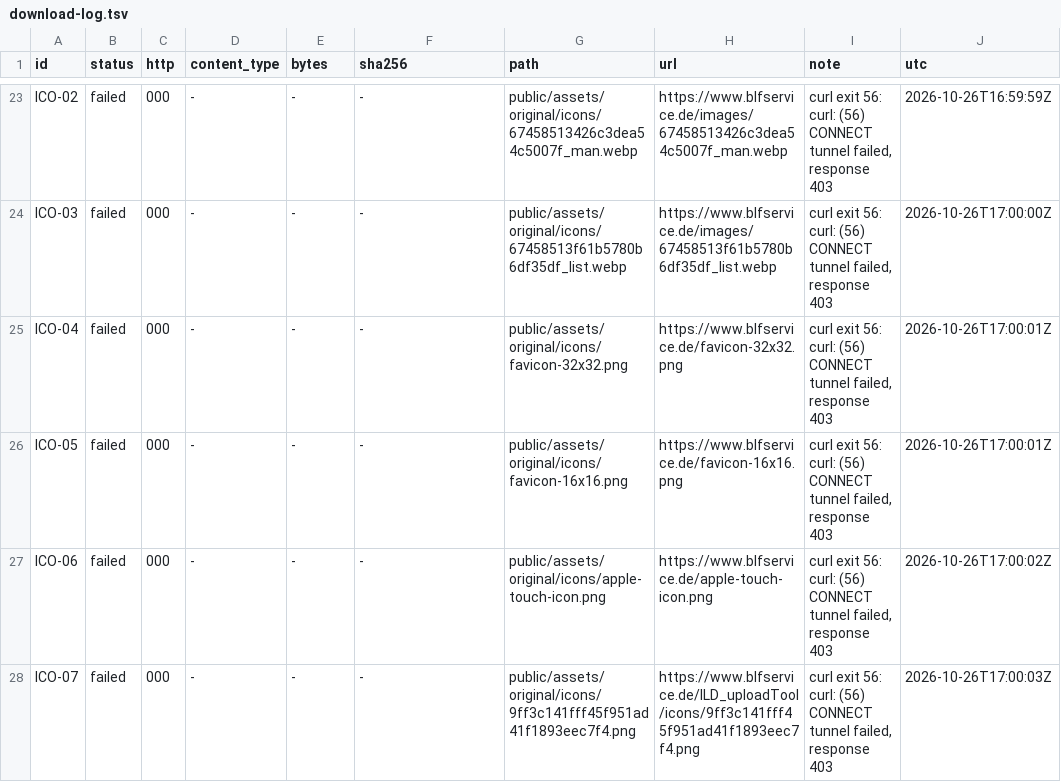
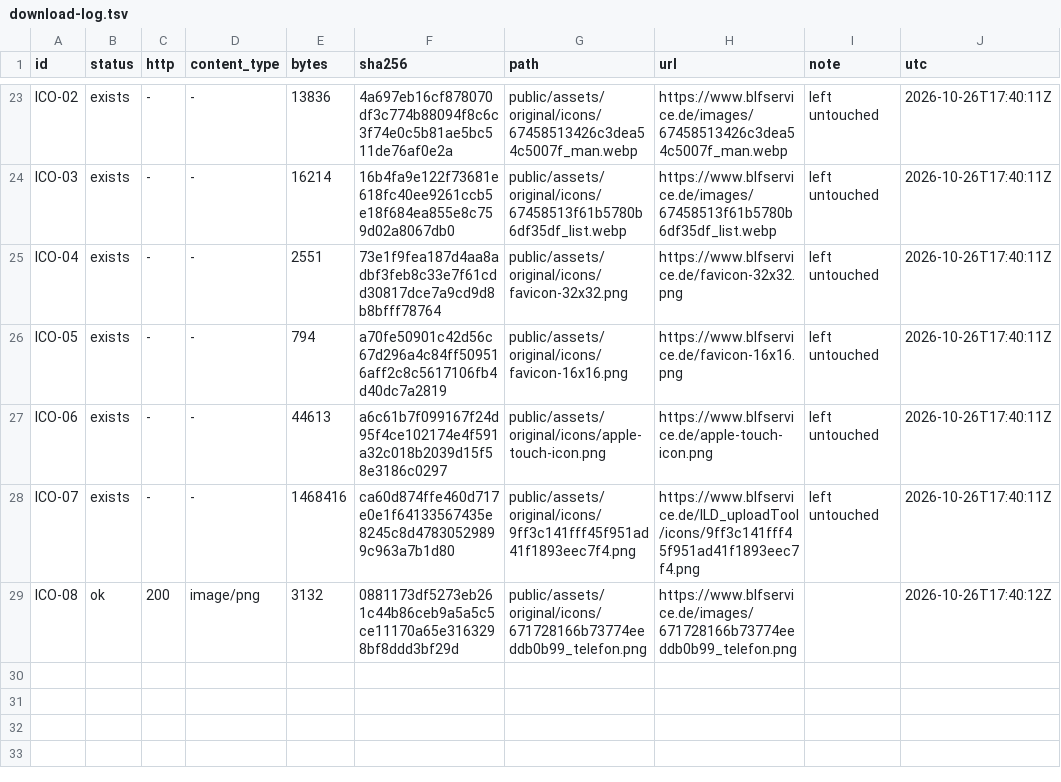
Before and after one commit to aik570/my-web-, a TSV file: blf-service/docs/research/download-log.tsv, drawn as a sheet; only a part is shown, gaps mark what is left out; the diff covers the shown part only; the diff names each change by its address in the sheet, - before the commit and + after, or states it on an @@ line.

```diff
--- a/blf-service/docs/research/download-log.tsv
+++ b/blf-service/docs/research/download-log.tsv
-B23:B28 (status): failed
+B23:B28 (status): exists
-C23:C28 (http): 000
+C23:C28 (http): -
-E23 (bytes): -
+E23 (bytes): 13836
-F23 (sha256): -
+F23 (sha256): 4a697eb16cf878070df3c774b88094f8c6c3f74e0c5b81ae5bc511de76af0e2a
-I23:I28 (note): curl exit 56: curl: (56) CONNECT tunnel failed, response 403
+I23:I28 (note): left untouched
-J23 (utc): 2026-10-26T16:59:59Z
+J23 (utc): 2026-10-26T17:40:11Z
-E24 (bytes): -
+E24 (bytes): 16214
-F24 (sha256): -
+F24 (sha256): 16b4fa9e122f73681e618fc40ee9261ccb5e18f684ea855e8c759d02a8067db0
-J24 (utc): 2026-10-26T17:00:00Z
+J24 (utc): 2026-10-26T17:40:11Z
-E25 (bytes): -
+E25 (bytes): 2551
-F25 (sha256): -
+F25 (sha256): 73e1f9fea187d4aa8adbf3feb8c33e7f61cdd30817dce7a9cd9d8b8bfff78764
-J25:J26 (utc): 2026-10-26T17:00:01Z
+J25:J26 (utc): 2026-10-26T17:40:11Z
-E26 (bytes): -
+E26 (bytes): 794
-F26 (sha256): -
+F26 (sha256): a70fe50901c42d56c67d296a4c84ff509516aff2c8c5617106fb4d40dc7a2819
-E27 (bytes): -
+E27 (bytes): 44613
-F27 (sha256): -
+F27 (sha256): a6c61b7f099167f24d95f4ce102174e4f591a32c018b2039d15f58e3186c0297
-J27 (utc): 2026-10-26T17:00:02Z
+J27 (utc): 2026-10-26T17:40:11Z
-E28 (bytes): -
+E28 (bytes): 1468416
-F28 (sha256): -
+F28 (sha256): ca60d874ffe460d717e0e1f64133567435e8245c8d47830529899c963a7b1d80
-J28 (utc): 2026-10-26T17:00:03Z
+J28 (utc): 2026-10-26T17:40:11Z
+row 29: ICO-08 | ok | 200 | image/png | 3132 | 0881173df5273eb261c44b86ceb9a5a5c5ce11170a65e3163298bf8ddd3bf29d | public/assets/original/icons/671728166b73774eeddb0b99_telefon.png | https://www.blfservice.de/images/671728166b73774eeddb0b99_telefon.png |  | 2026-10-26T17:40:12Z
```
Also changed, not shown: 126 edited cells elsewhere in this file, blf-service/references/asset-manifest.tsv, 43 other files.
